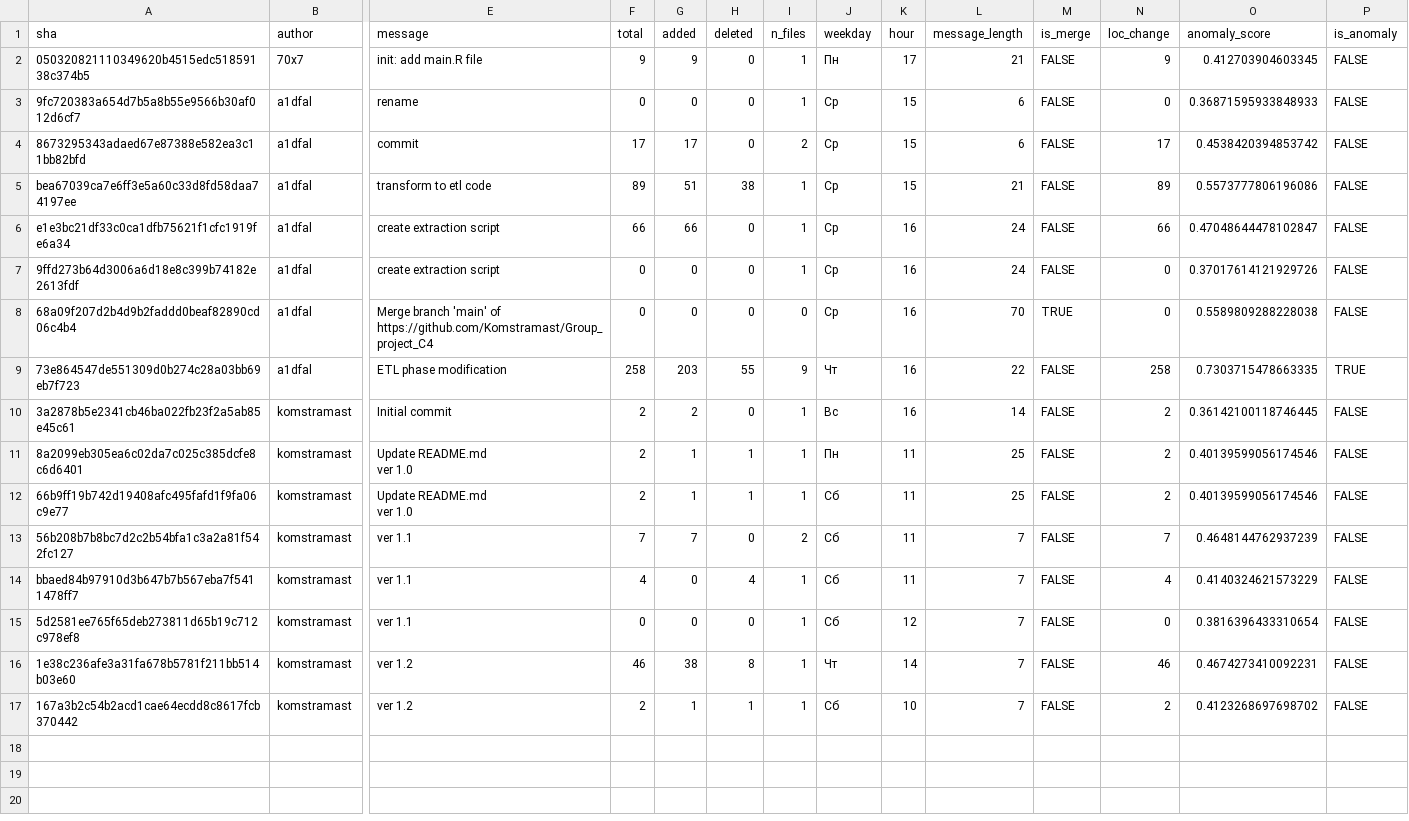
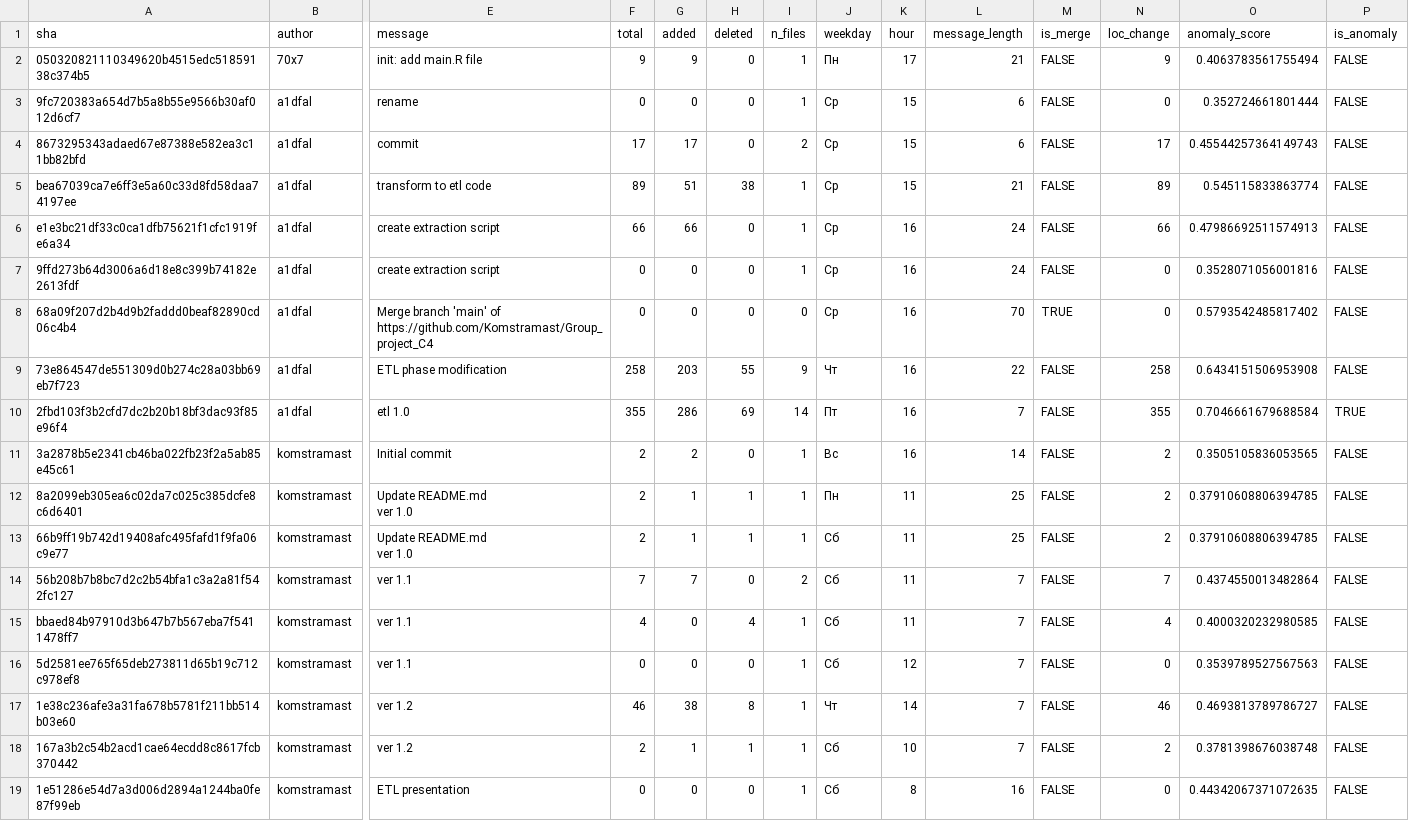
Before and after one commit to Komstramast/Group_project_C4, a CSV file: outputs/anomalies.csv, drawn as a sheet; only a part is shown, gaps mark what is left out; addresses are those after the commit; rows hold the shown columns only; the diff names each change by its address in the sheet, - before the commit and + after, or states it on an @@ line.

```diff
--- a/outputs/anomalies.csv
+++ b/outputs/anomalies.csv
-O2 (anomaly_score): 0.412703904603345
+O2 (anomaly_score): 0.4063783561755494
-O3 (anomaly_score): 0.36871595933848933
+O3 (anomaly_score): 0.352724661801444
-O4 (anomaly_score): 0.4538420394853742
+O4 (anomaly_score): 0.45544257364149743
-O5 (anomaly_score): 0.5573777806196086
+O5 (anomaly_score): 0.545115833863774
-O6 (anomaly_score): 0.47048644478102847
+O6 (anomaly_score): 0.47986692511574913
-O7 (anomaly_score): 0.37017614121929726
+O7 (anomaly_score): 0.3528071056001816
-O8 (anomaly_score): 0.5589809288228038
+O8 (anomaly_score): 0.5793542485817402
-O9 (anomaly_score): 0.7303715478663335
+O9 (anomaly_score): 0.6434151506953908
-P9 (is_anomaly): TRUE
+P9 (is_anomaly): FALSE
+row 10: 2fbd103f3b2cfd7dc2b20b18bf3dac93f85e96f4 | a1dfal | etl 1.0 | 355 | 286 | 69 | 14 | Пт | 16 | 7 | FALSE | 355 | 0.7046661679688584 | TRUE
-O11 (anomaly_score): 0.36142100118746445
+O11 (anomaly_score): 0.3505105836053565
-O12:O13 (anomaly_score): 0.40139599056174546
+O12:O13 (anomaly_score): 0.37910608806394785
-O14 (anomaly_score): 0.4648144762937239
+O14 (anomaly_score): 0.4374550013482864
-O15 (anomaly_score): 0.4140324621573229
+O15 (anomaly_score): 0.4000320232980585
-O16 (anomaly_score): 0.3816396433310654
+O16 (anomaly_score): 0.3539789527567563
-O17 (anomaly_score): 0.4674273410092231
+O17 (anomaly_score): 0.4693813789786727
-O18 (anomaly_score): 0.4123268697698702
+O18 (anomaly_score): 0.3781398676038748
+row 19: 1e51286e54d7a3d006d2894a1244ba0fe87f99eb | komstramast | ETL presentation | 0 | 0 | 0 | 1 | Сб | 8 | 16 | FALSE | 0 | 0.44342067371072635 | FALSE
```
Also changed, not shown: data/commits_clean.csv, data/commits_transformed.csv, 7 other files.
